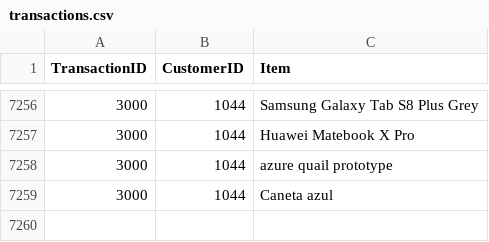
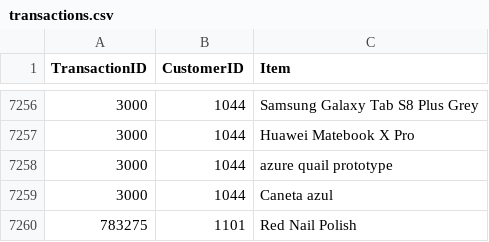
Before and after one commit to ShreyaShettyyy/Relate, a CSV file: transactions.csv, drawn as a sheet; only a part is shown, gaps mark what is left out; the diff names each change by its address in the sheet, - before the commit and + after, or states it on an @@ line.

```diff
--- a/transactions.csv
+++ b/transactions.csv
+row 7260: 783275 | 1101 | Red Nail Polish
```
Also changed, not shown: 1 other file.
